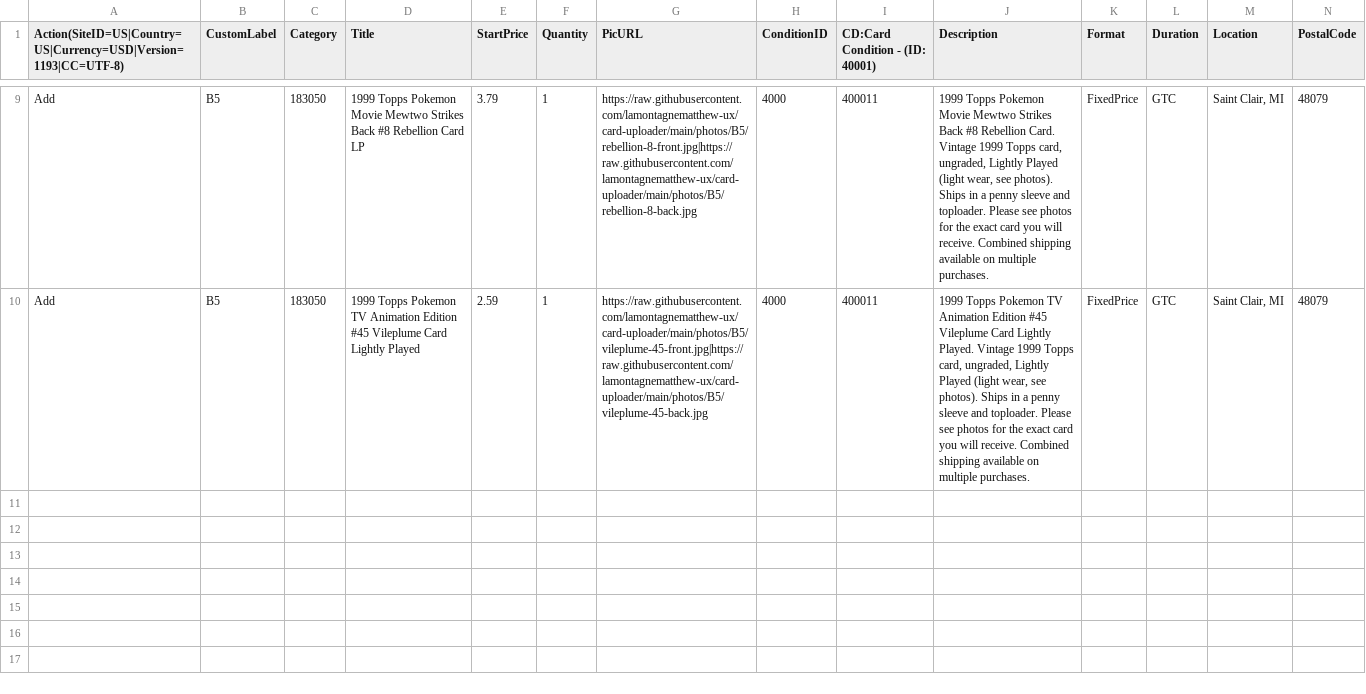
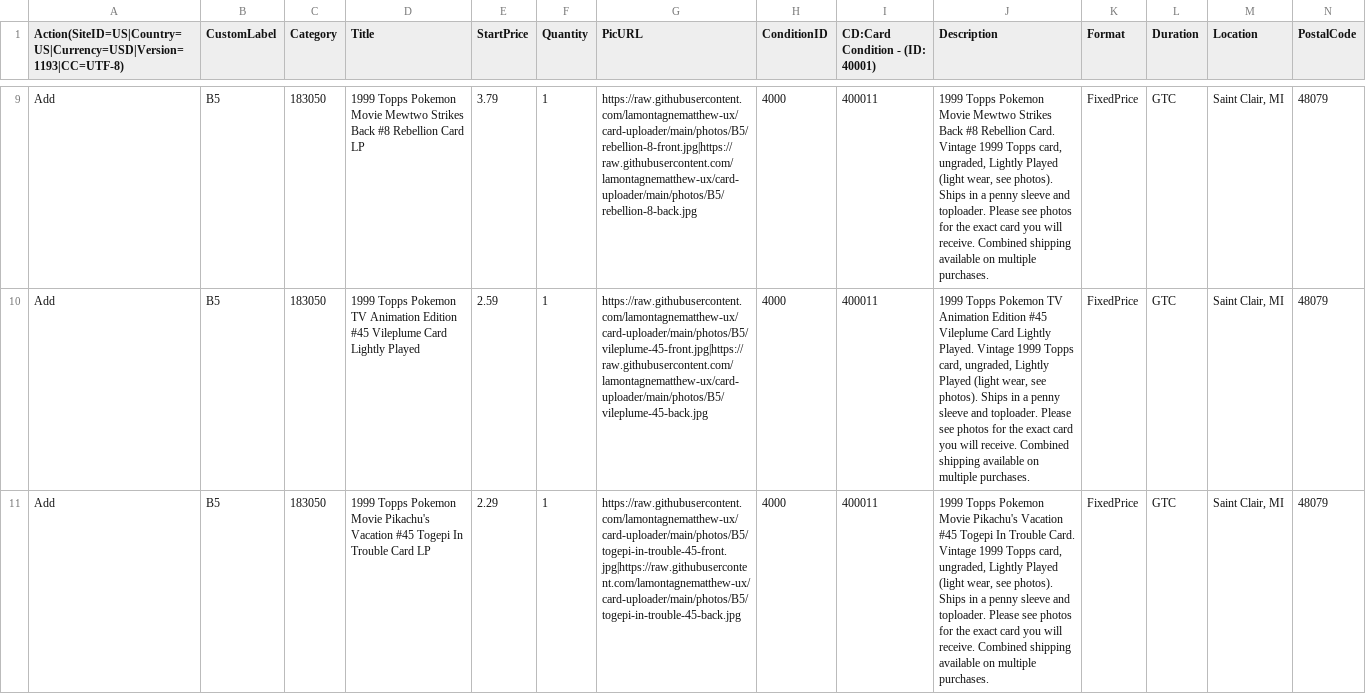
Before and after one commit to lamontagnematthew-ux/card-uploader, a CSV file: uploads/b5-nov7-add.csv, drawn as a sheet; only a part is shown, gaps mark what is left out; rows hold the shown columns only; the diff names each change by its address in the sheet, - before the commit and + after, or states it on an @@ line.

```diff
--- a/uploads/b5-nov7-add.csv
+++ b/uploads/b5-nov7-add.csv
+row 11: Add | B5 | 183050 | 1999 Topps Pokemon Movie Pikachu's Vacation #45 Togepi In Trouble Card LP | 2.29 | 1 | https://raw.githubusercontent.com/lamontagnematthew-ux/card-uploader/main/photos/B5/togepi-in-trouble-45-front.jpg|https://raw.githubusercontent.com/lamontagnematthew-ux/card-uploader/main/photos/B5/togepi-in-trouble-45-back.jpg | 4000 | 400011 | 1999 Topps Pokemon Movie Pikachu's Vacation #45 Togepi In Trouble Card. Vintage 1999 Topps card, ungraded, Lightly Played (light wear, see photos). Ships in a penny sleeve and toploader. Please see photos for the exact card you will receive. Combined shipping available on multiple purchases. | FixedPrice | GTC | Saint Clair, MI | 48079
```
Also changed, not shown: 2 other files.
